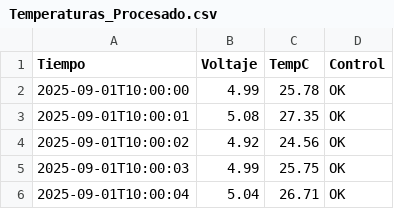
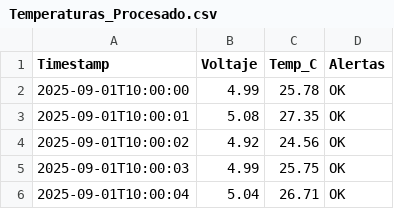
Before and after one commit to HumbleHug/UTP_Py, a CSV file: Proyecto_lab/DATA/PROCESSED/Temperaturas_Procesado.csv, drawn as a sheet; only a part is shown.

```diff
--- a/Proyecto_lab/DATA/PROCESSED/Temperaturas_Procesado.csv
+++ b/Proyecto_lab/DATA/PROCESSED/Temperaturas_Procesado.csv
@@ -1,2 +1,2 @@
-Tiempo,Voltaje,TempC,Control
+Timestamp,Voltaje,Temp_C,Alertas
 2025-09-01T10:00:00,4.99,25.78,OK
```
Also changed, not shown: 2 other files.
